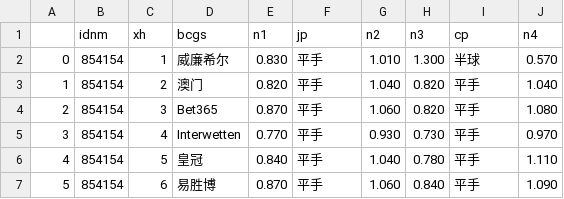
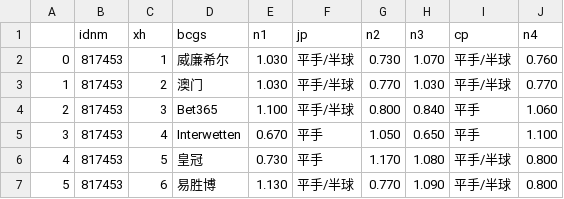
Before and after one commit to Jack1shao/wbw, a CSV file: bifa.csv, drawn as a sheet; only a part is shown; the diff covers the shown part only.

```diff
--- a/bifa.csv
+++ b/bifa.csv
@@ -1,7 +1,7 @@
 ,idnm,xh,bcgs,n1,jp,n2,n3,cp,n4
-0,854154,1,威廉希尔,0.830,平手,1.010,1.300,半球,0.570
-1,854154,2,澳门,0.820,平手,1.040,0.820,平手,1.040
-2,854154,3,Bet365,0.870,平手,1.060,0.820,平手,1.080
-3,854154,4,Interwetten,0.770,平手,0.930,0.730,平手,0.970
-4,854154,5,皇冠,0.840,平手,1.040,0.780,平手,1.110
-5,854154,6,易胜博,0.870,平手,1.060,0.840,平手,1.090
+0,817453,1,威廉希尔,1.030,平手/半球,0.730,1.070,平手/半球,0.760
+1,817453,2,澳门,1.030,平手/半球,0.770,1.030,平手/半球,0.770
+2,817453,3,Bet365,1.100,平手/半球,0.800,0.840,平手,1.060
+3,817453,4,Interwetten,0.670,平手,1.050,0.650,平手,1.100
+4,817453,5,皇冠,0.730,平手,1.170,1.080,平手/半球,0.800
+5,817453,6,易胜博,1.130,平手/半球,0.770,1.090,平手/半球,0.800
```
Also changed, not shown: 25 edited cells elsewhere in this file, yhq_idnm_list.csv, zqconfig_bslb.csv, 5 other files.
